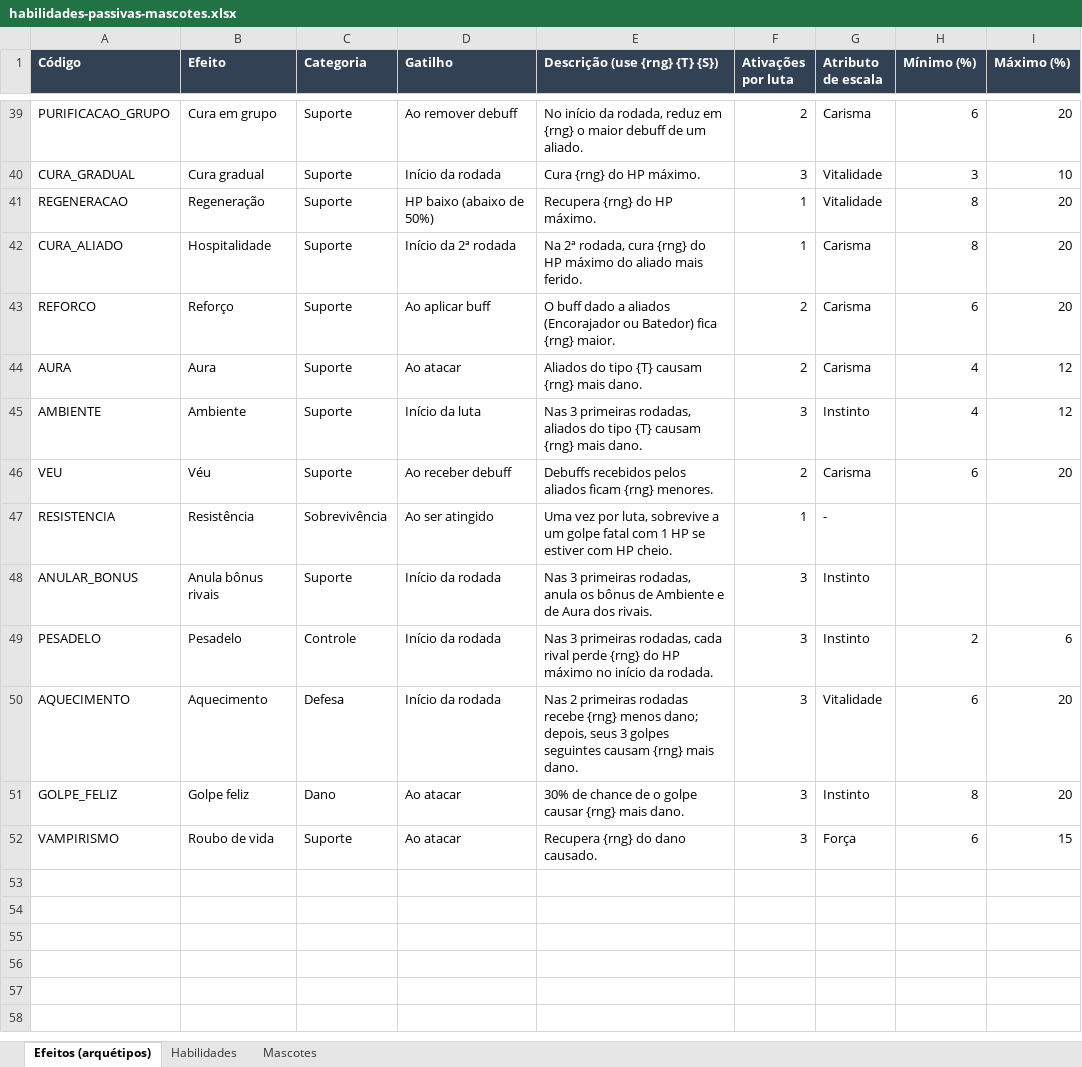
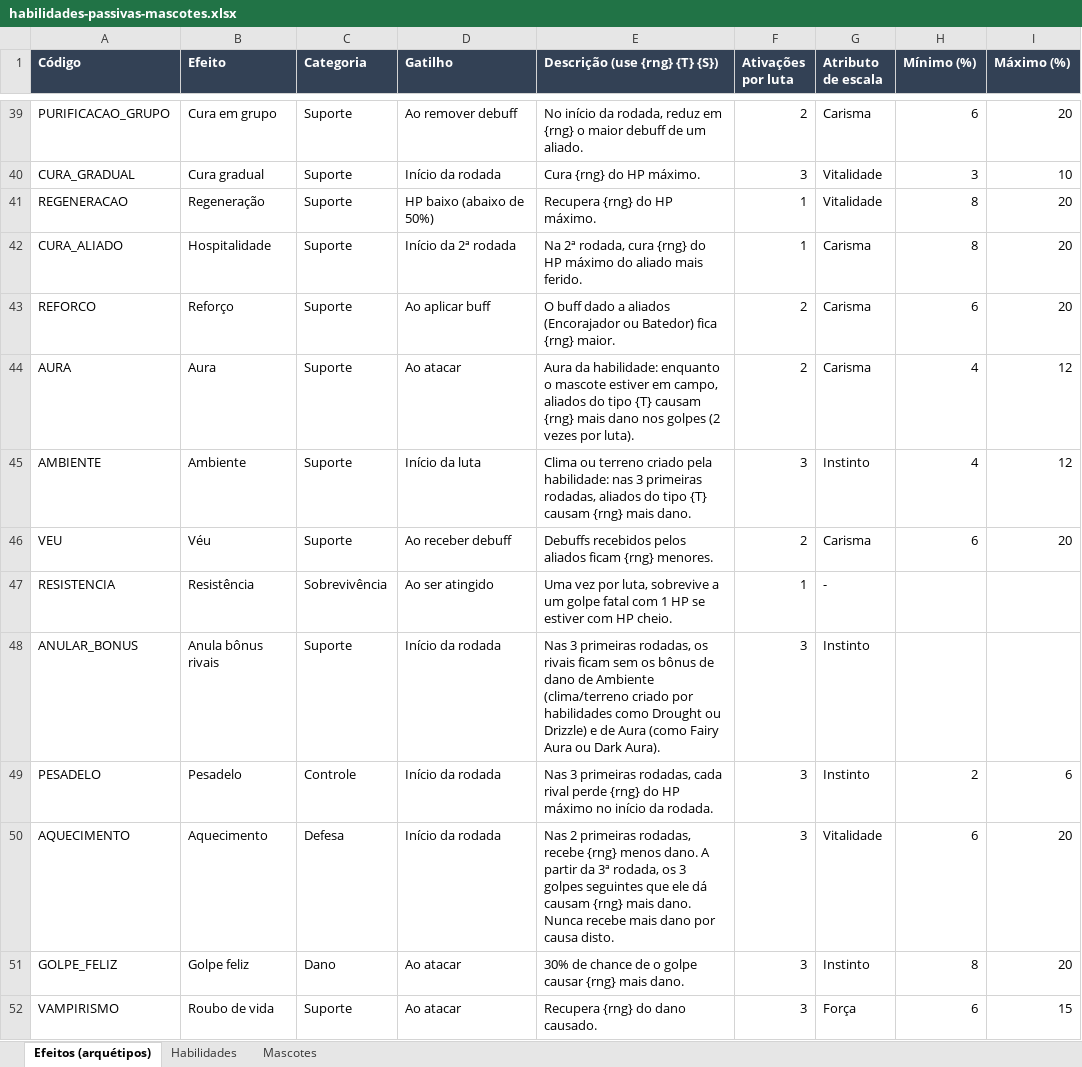
Before and after one commit to yoshima22/LigaZikachu, an Excel workbook: docs/habilidades-passivas-mascotes.xlsx, sheet Efeitos (arquétipos), drawn as a sheet; only a part is shown, gaps mark what is left out; values as stored, in another font and other column widths than the file's, no borders; the diff names each change by its address in the sheet, - before the commit and + after, or states it on an @@ line.

```diff
--- a/docs/habilidades-passivas-mascotes.xlsx (sheet Efeitos (arquétipos))
+++ b/docs/habilidades-passivas-mascotes.xlsx (sheet Efeitos (arquétipos))
-E44 (Descrição (use {rng} {T} {S})): Aliados do tipo {T} causam {rng} mais dano.
+E44 (Descrição (use {rng} {T} {S})): Aura da habilidade: enquanto o mascote estiver em campo, aliados do tipo {T} causam {rng} mais dano nos golpes (2 vezes por luta).
-E45 (Descrição (use {rng} {T} {S})): Nas 3 primeiras…
+E45 (Descrição (use {rng} {T} {S})): Clima ou terreno criado pela habilidade: nas 3 primeiras…
-E48 (Descrição (use {rng} {T} {S})): …primeiras rodadas, anula os bônus de Ambiente e de Aura dos rivais.
+E48 (Descrição (use {rng} {T} {S})): …primeiras rodadas, os rivais ficam sem os bônus de dano de Ambiente (clima/terreno criado por habilidades como Drought ou Drizzle) e de Aura (como Fairy Aura ou Dark Aura).
-E50 (Descrição (use {rng} {T} {S})): …2 primeiras rodadas recebe {rng} menos dano; depois, seus 3 golpes seguintes causam {rng} mais dano.
+E50 (Descrição (use {rng} {T} {S})): …2 primeiras rodadas, recebe {rng} menos dano. A partir da 3ª rodada, os 3 golpes seguintes que ele dá causam {rng} mais dano. Nunca recebe mais dano por causa disto.
```
Also changed, not shown: sheet Habilidades, 3 other files.
